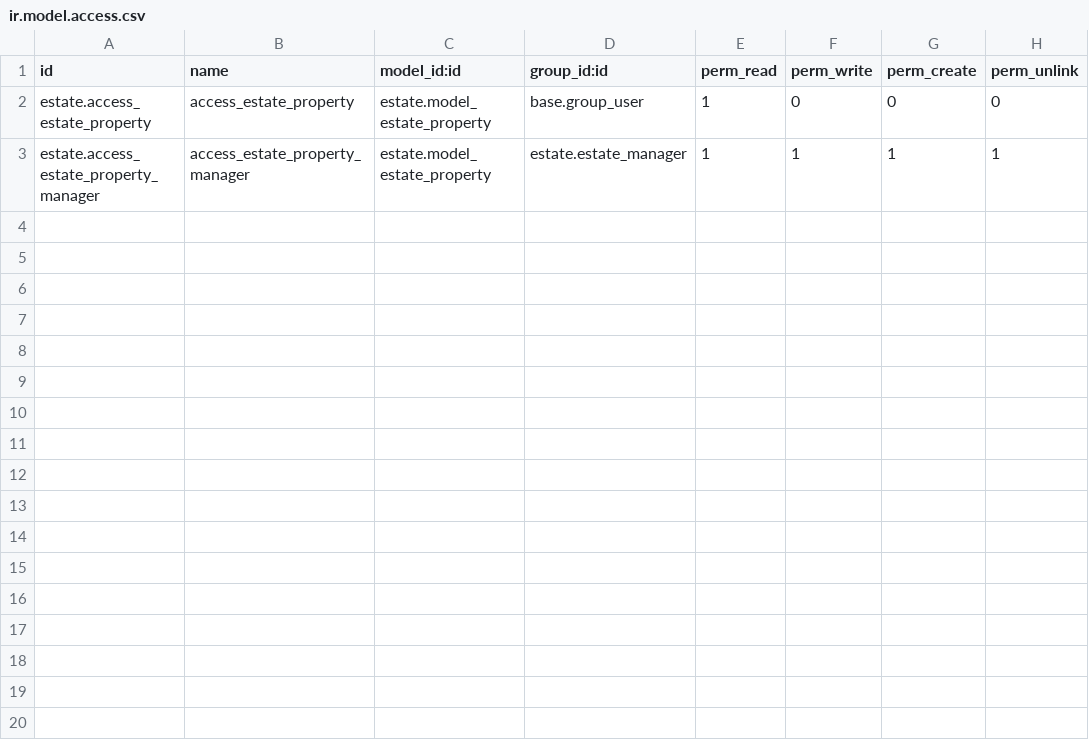
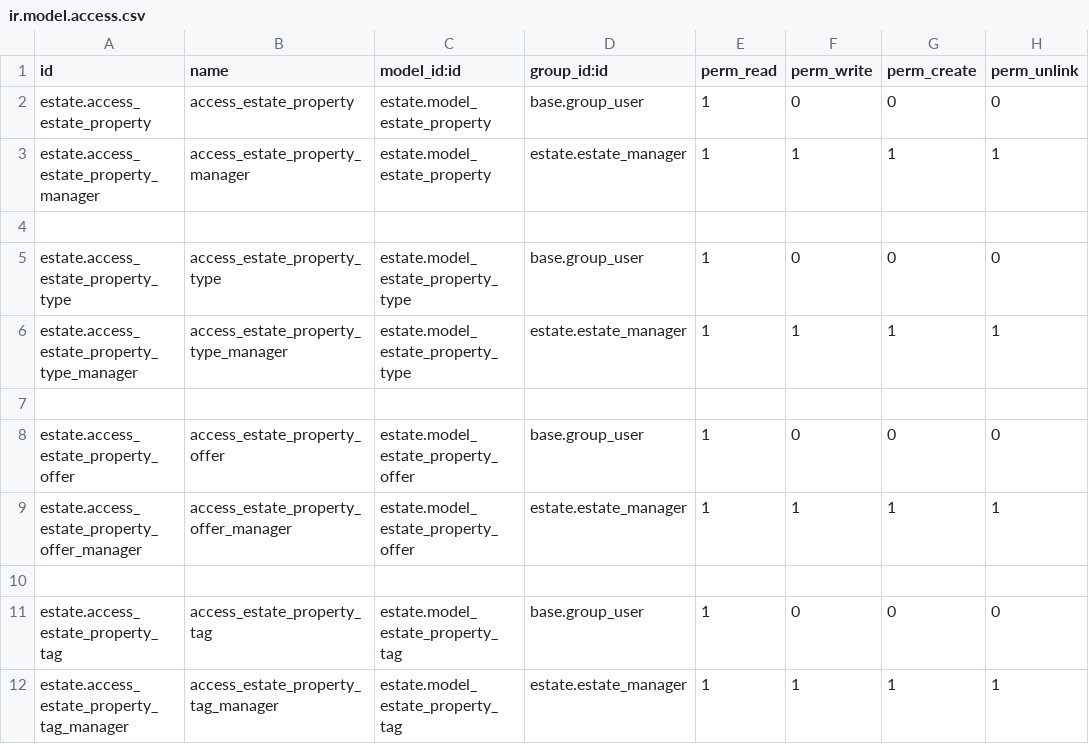
Before and after one commit to Walter28/odoo-technical-training, a CSV file: estate/security/ir.model.access.csv, drawn as a sheet.

```diff
--- a/estate/security/ir.model.access.csv
+++ b/estate/security/ir.model.access.csv
@@ -3 +3,10 @@ estate.access_estate_property,access_estate_property,estate.model_estate_propert
 estate.access_estate_property_manager,access_estate_property_manager,estate.model_estate_property,estate.estate_manager,1,1,1,1
+
+estate.access_estate_property_type,access_estate_property_type,estate.model_estate_property_type,base.group_user,1,0,0,0
+estate.access_estate_property_type_manager,access_estate_property_type_manager,estate.model_estate_property_type,estate.estate_manager,1,1,1,1
+
+estate.access_estate_property_offer,access_estate_property_offer,estate.model_estate_property_offer,base.group_user,1,0,0,0
+estate.access_estate_property_offer_manager,access_estate_property_offer_manager,estate.model_estate_property_offer,estate.estate_manager,1,1,1,1
+
+estate.access_estate_property_tag,access_estate_property_tag,estate.model_estate_property_tag,base.group_user,1,0,0,0
+estate.access_estate_property_tag_manager,access_estate_property_tag_manager,estate.model_estate_property_tag,estate.estate_manager,1,1,1,1
```
Also changed, not shown: 10 other files.
